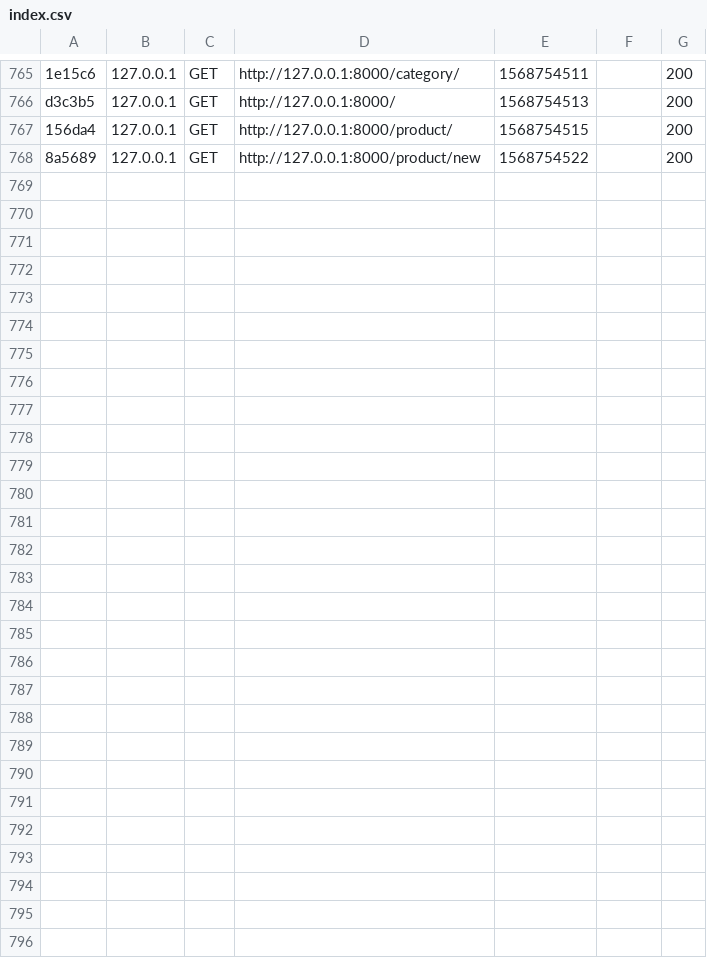
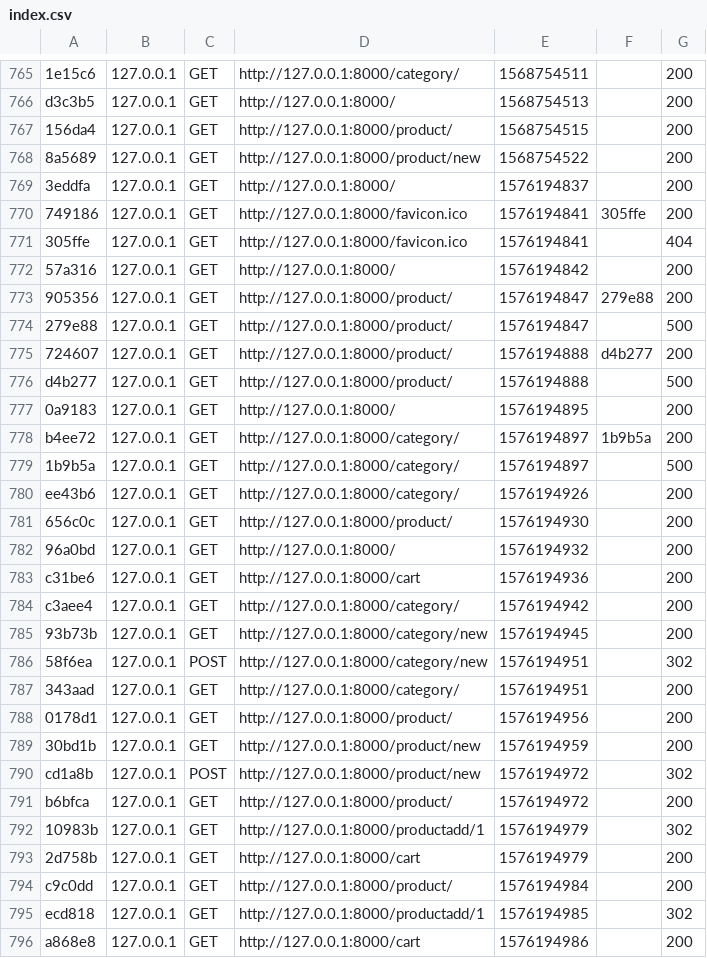
Before and after one commit to Ricomeijdam/ShoppingCart, a CSV file: var/cache/dev/profiler/index.csv, drawn as a sheet; only a part is shown, gaps mark what is left out.

```diff
--- a/var/cache/dev/profiler/index.csv
+++ b/var/cache/dev/profiler/index.csv
@@ -768 +768,29 @@ d3c3b5,127.0.0.1,GET,http://127.0.0.1:8000/,1568754513,,200
 8a5689,127.0.0.1,GET,http://127.0.0.1:8000/product/new,1568754522,,200
+3eddfa,127.0.0.1,GET,http://127.0.0.1:8000/,1576194837,,200
+749186,127.0.0.1,GET,http://127.0.0.1:8000/favicon.ico,1576194841,305ffe,200
+305ffe,127.0.0.1,GET,http://127.0.0.1:8000/favicon.ico,1576194841,,404
+57a316,127.0.0.1,GET,http://127.0.0.1:8000/,1576194842,,200
+905356,127.0.0.1,GET,http://127.0.0.1:8000/product/,1576194847,279e88,200
+279e88,127.0.0.1,GET,http://127.0.0.1:8000/product/,1576194847,,500
+724607,127.0.0.1,GET,http://127.0.0.1:8000/product/,1576194888,d4b277,200
+d4b277,127.0.0.1,GET,http://127.0.0.1:8000/product/,1576194888,,500
+0a9183,127.0.0.1,GET,http://127.0.0.1:8000/,1576194895,,200
+b4ee72,127.0.0.1,GET,http://127.0.0.1:8000/category/,1576194897,1b9b5a,200
+1b9b5a,127.0.0.1,GET,http://127.0.0.1:8000/category/,1576194897,,500
+ee43b6,127.0.0.1,GET,http://127.0.0.1:8000/category/,1576194926,,200
+656c0c,127.0.0.1,GET,http://127.0.0.1:8000/product/,1576194930,,200
+96a0bd,127.0.0.1,GET,http://127.0.0.1:8000/,1576194932,,200
+c31be6,127.0.0.1,GET,http://127.0.0.1:8000/cart,1576194936,,200
+c3aee4,127.0.0.1,GET,http://127.0.0.1:8000/category/,1576194942,,200
+93b73b,127.0.0.1,GET,http://127.0.0.1:8000/category/new,1576194945,,200
+58f6ea,127.0.0.1,POST,http://127.0.0.1:8000/category/new,1576194951,,302
+343aad,127.0.0.1,GET,http://127.0.0.1:8000/category/,1576194951,,200
+0178d1,127.0.0.1,GET,http://127.0.0.1:8000/product/,1576194956,,200
+30bd1b,127.0.0.1,GET,http://127.0.0.1:8000/product/new,1576194959,,200
+cd1a8b,127.0.0.1,POST,http://127.0.0.1:8000/product/new,1576194972,,302
+b6bfca,127.0.0.1,GET,http://127.0.0.1:8000/product/,1576194972,,200
+10983b,127.0.0.1,GET,http://127.0.0.1:8000/productadd/1,1576194979,,302
+2d758b,127.0.0.1,GET,http://127.0.0.1:8000/cart,1576194979,,200
+c9c0dd,127.0.0.1,GET,http://127.0.0.1:8000/product/,1576194984,,200
+ecd818,127.0.0.1,GET,http://127.0.0.1:8000/productadd/1,1576194985,,302
+a868e8,127.0.0.1,GET,http://127.0.0.1:8000/cart,1576194986,,200
```
Also changed, not shown: 7 other files.
